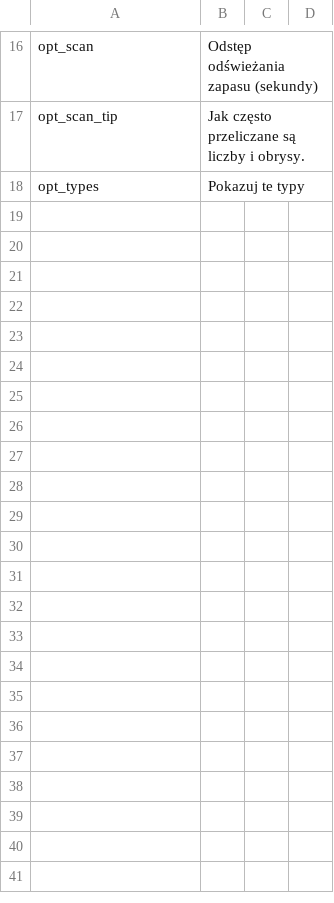
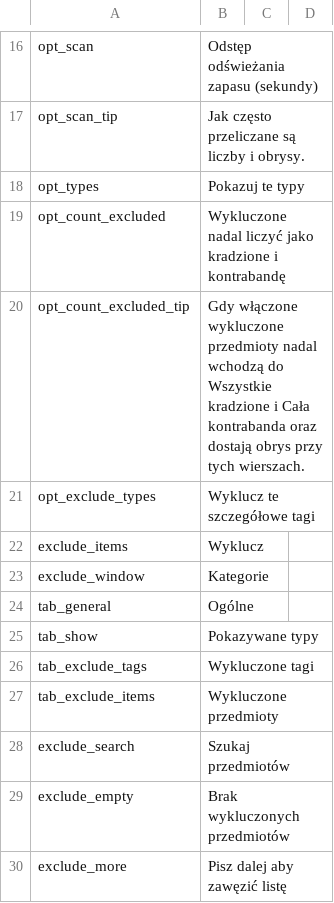
Before and after one commit to CryUshio/ShouldIRestock, a CSV file: ShouldIRestock/Localization/pl.csv, drawn as a sheet; only a part is shown, gaps mark what is left out.

```diff
--- a/ShouldIRestock/Localization/pl.csv
+++ b/ShouldIRestock/Localization/pl.csv
@@ -18 +18,13 @@ opt_scan_tip,Jak często przeliczane są liczby i obrysy.
 opt_types,Pokazuj te typy
+opt_count_excluded,Wykluczone nadal liczyć jako kradzione i kontrabandę
+opt_count_excluded_tip,Gdy włączone wykluczone przedmioty nadal wchodzą do Wszystkie kradzione i Cała kontrabanda oraz dostają obrys przy tych wierszach.
+opt_exclude_types,Wyklucz te szczegółowe tagi
+exclude_items,Wyklucz
+exclude_window,Kategorie
+tab_general,Ogólne
+tab_show,Pokazywane typy
+tab_exclude_tags,Wykluczone tagi
+tab_exclude_items,Wykluczone przedmioty
+exclude_search,Szukaj przedmiotów
+exclude_empty,Brak wykluczonych przedmiotów
+exclude_more,Pisz dalej aby zawęzić listę
```
Also changed, not shown: ShouldIRestock/Localization/de.csv, ShouldIRestock/Localization/fr.csv, 24 other files.
